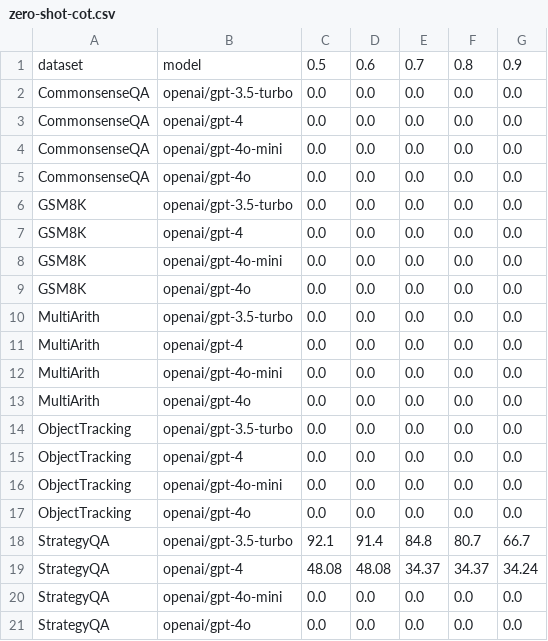
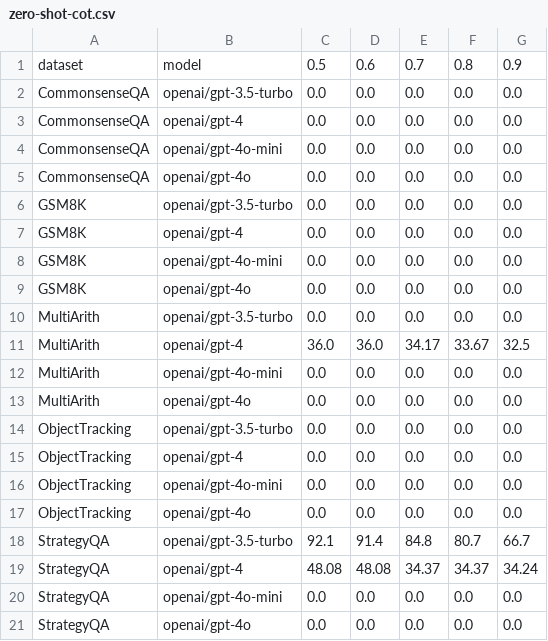
Before and after one commit to ahaaster/ZeroShot_cot, a CSV file: experiment/zero-shot-cot.csv, drawn as a sheet; removed rows and columns are numbered as before the commit, all else as after; the diff names each change by its address in the sheet, - before the commit and + after, or states it on an @@ line.

Commit message:
results GPT4 with MultiArith

```diff
--- a/experiment/zero-shot-cot.csv
+++ b/experiment/zero-shot-cot.csv
-row 11: MultiArith | openai/gpt-4 | 0.0 | 0.0 | 0.0 | 0.0 | 0.0
+row 11: MultiArith | openai/gpt-4 | 36.0 | 36.0 | 34.17 | 33.67 | 32.5
```
